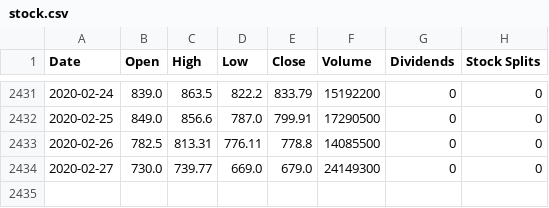
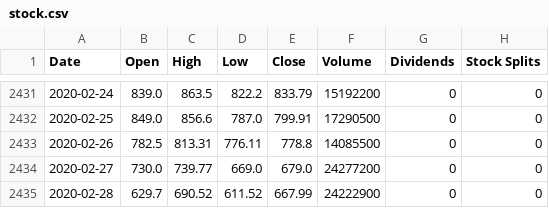
Before and after one commit to Tony363/inntro, a CSV file: predictor/static/numpy_array/stock.csv, drawn as a sheet; only a part is shown, gaps mark what is left out.

```diff
--- a/predictor/static/numpy_array/stock.csv
+++ b/predictor/static/numpy_array/stock.csv
@@ -2433,2 +2433,3 @@ Date,Open,High,Low,Close,Volume,Dividends,Stock Splits
 2020-02-26,782.5,813.31,776.11,778.8,14085500,0,0
-2020-02-27,730.0,739.77,669.0,679.0,24149300,0,0
+2020-02-27,730.0,739.77,669.0,679.0,24277200,0,0
+2020-02-28,629.7,690.52,611.52,667.99,24222900,0,0
```
Also changed, not shown: predictor/static/numpy_array/X_test.csv, predictor/static/numpy_array/y_test.csv, 9 other files.
